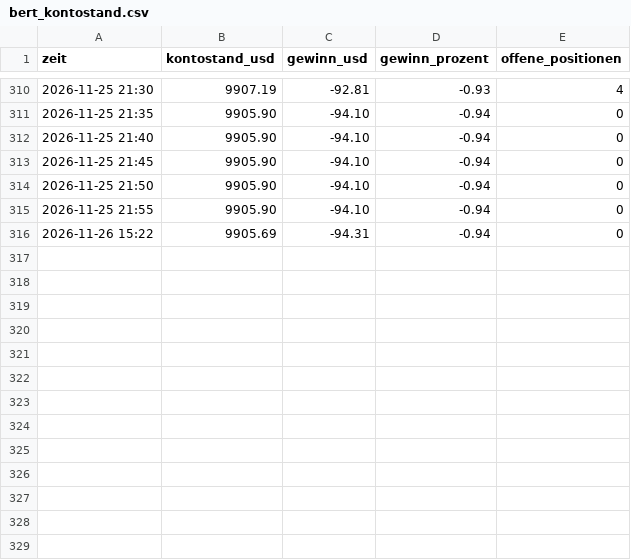
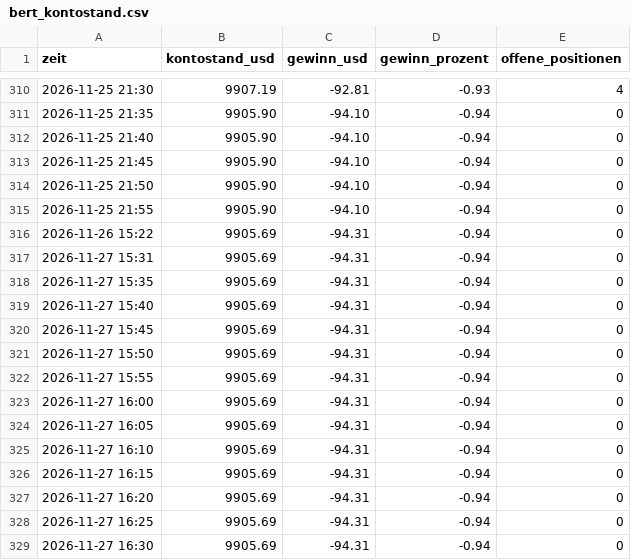
Before and after one commit to ki-gegen-das-system/ki-gegen-das-system, a CSV file: data/bert_kontostand.csv, drawn as a sheet; only a part is shown, gaps mark what is left out.

Commit message:
Bert: Update 2026-11-27 15:30 UTC

```diff
--- a/data/bert_kontostand.csv
+++ b/data/bert_kontostand.csv
@@ -316 +316,14 @@ zeit,kontostand_usd,gewinn_usd,gewinn_prozent,offene_positionen
 2026-11-26 15:22,9905.69,-94.31,-0.94,0
+2026-11-27 15:31,9905.69,-94.31,-0.94,0
+2026-11-27 15:35,9905.69,-94.31,-0.94,0
+2026-11-27 15:40,9905.69,-94.31,-0.94,0
+2026-11-27 15:45,9905.69,-94.31,-0.94,0
+2026-11-27 15:50,9905.69,-94.31,-0.94,0
+2026-11-27 15:55,9905.69,-94.31,-0.94,0
+2026-11-27 16:00,9905.69,-94.31,-0.94,0
+2026-11-27 16:05,9905.69,-94.31,-0.94,0
+2026-11-27 16:10,9905.69,-94.31,-0.94,0
+2026-11-27 16:15,9905.69,-94.31,-0.94,0
+2026-11-27 16:20,9905.69,-94.31,-0.94,0
+2026-11-27 16:25,9905.69,-94.31,-0.94,0
+2026-11-27 16:30,9905.69,-94.31,-0.94,0
```
Also changed, not shown: 2 other files.
